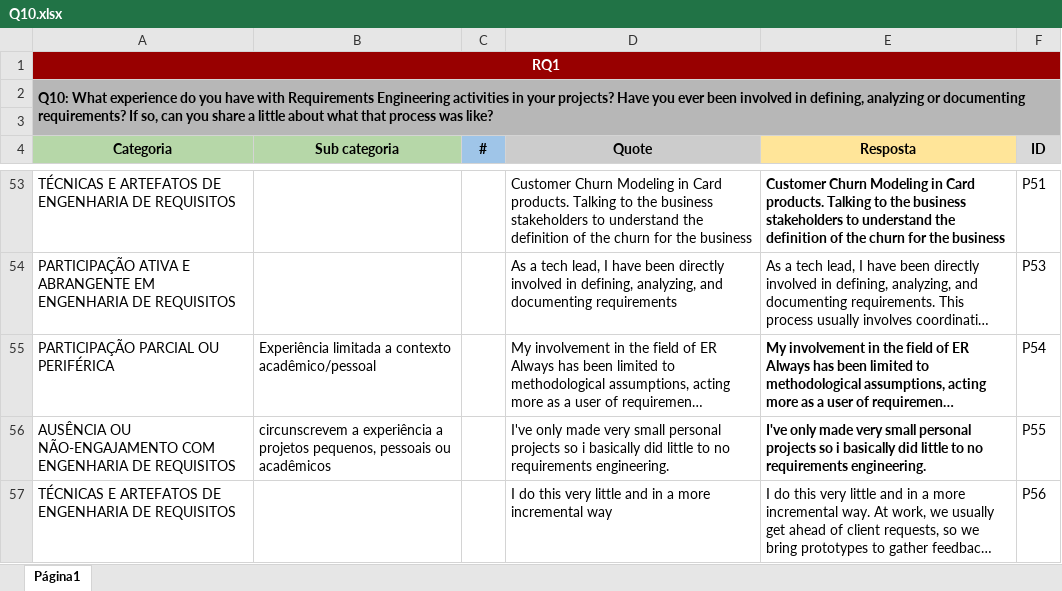
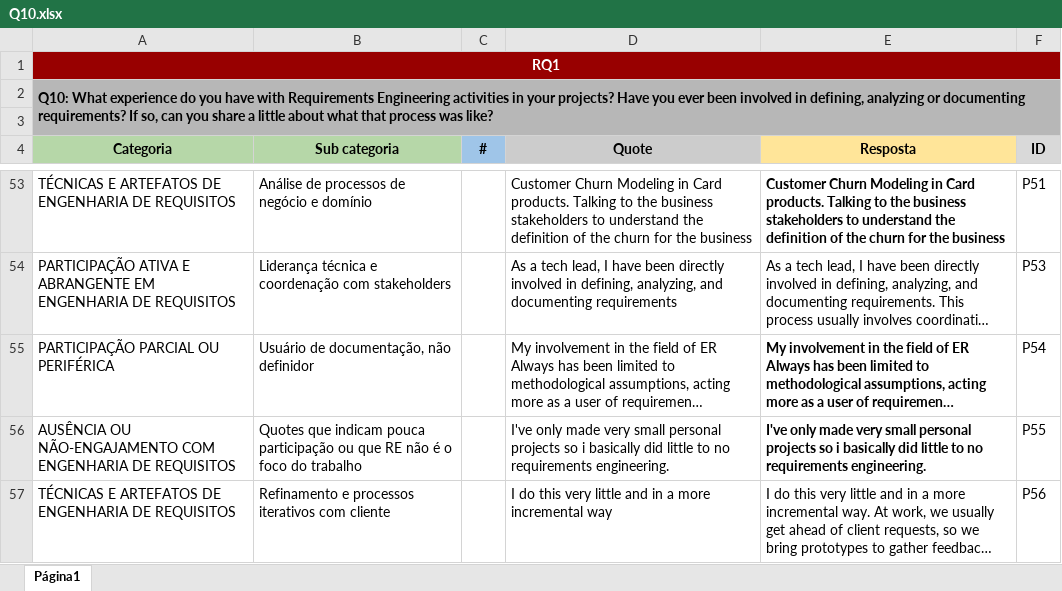
Before and after one commit to reset-ufc/data-quality-requirements-ml-systems, an Excel workbook: data/codebook/Q10.xlsx, sheet Página1, drawn as a sheet; only a part is shown, gaps mark what is left out; long unchanged cells end in …; values as stored, in another font and other column widths than the file's, no borders; charts and pictures not drawn; the diff covers the shown part only; the diff names each change by its address in the sheet, - before the commit and + after, or states it on an @@ line.

```diff
--- a/data/codebook/Q10.xlsx (sheet Página1)
+++ b/data/codebook/Q10.xlsx (sheet Página1)
-B53 (Sub categoria): (empty)
+B53 (Sub categoria): Análise de processos de negócio e domínio
-B54 (Sub categoria): (empty)
+B54 (Sub categoria): Liderança técnica e coordenação com stakeholders
-B55 (Sub categoria): Experiência limitada a contexto acadêmico/pessoal
+B55 (Sub categoria): Usuário de documentação, não definidor
-B56 (Sub categoria): circunscrevem a experiência a projetos pequenos, pessoais ou acadêmicos
+B56 (Sub categoria): Quotes que indicam pouca participação ou que RE não é o foco do trabalho
-B57 (Sub categoria): (empty)
+B57 (Sub categoria): Refinamento e processos iterativos com cliente
```
Also changed, not shown: 38 edited cells elsewhere in this sheet.
